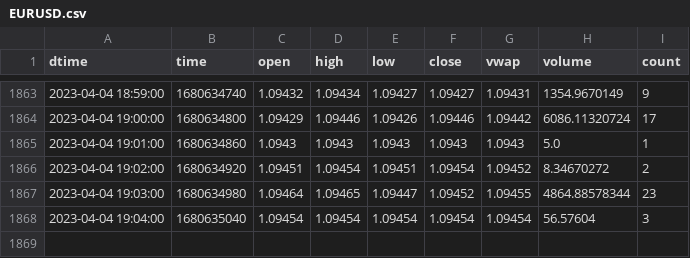
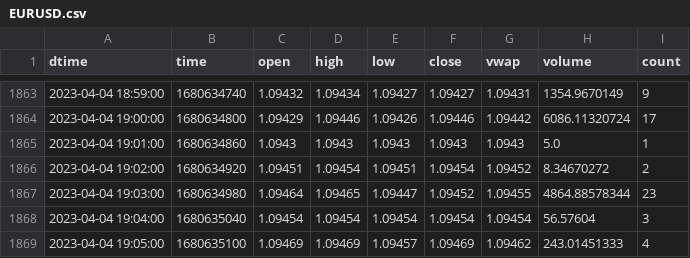
Before and after one commit to cnettlev/market-data, a CSV file: EURUSD.csv, drawn as a sheet; only a part is shown, gaps mark what is left out.

Commit message:
data updated

```diff
--- a/EURUSD.csv
+++ b/EURUSD.csv
@@ -1868 +1868,2 @@ dtime,time,open,high,low,close,vwap,volume,count
 2023-04-04 19:04:00,1680635040,1.09454,1.09454,1.09454,1.09454,1.09454,56.57604,3
+2023-04-04 19:05:00,1680635100,1.09469,1.09469,1.09457,1.09469,1.09462,243.01451333,4
```
Also changed, not shown: BTCUSD.csv, USDCGBP.csv, 23 other files.
